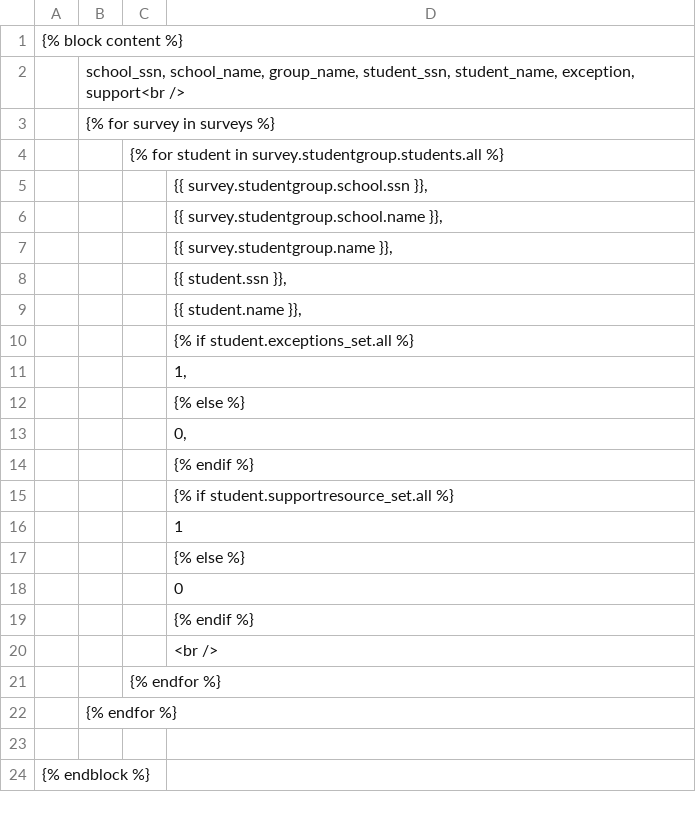
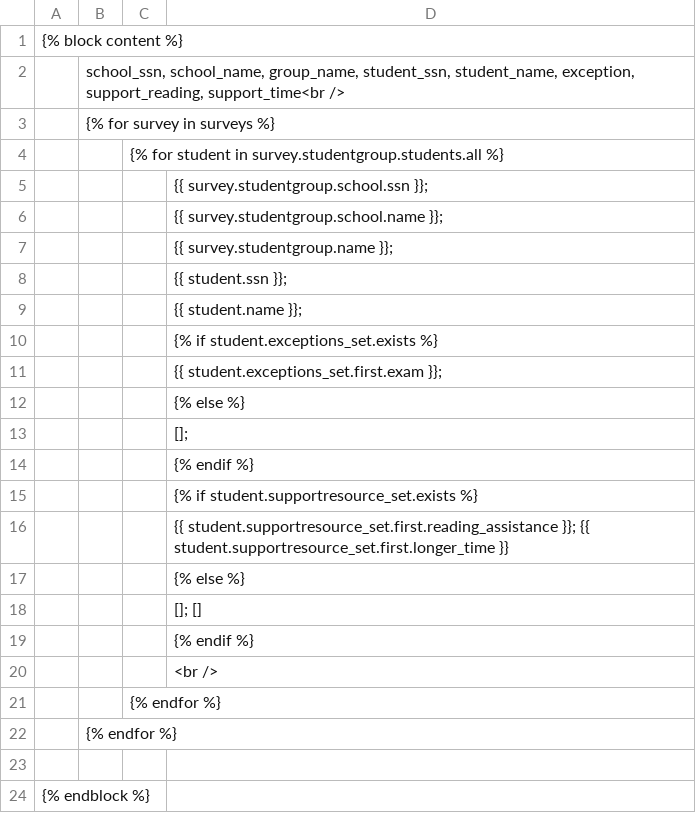
Before and after one commit to davehenton/skolagatt, a CSV file: schools/templates/common/studentgroup_admin_list.csv, drawn as a sheet.

Commit message:
adding support and exceptions details to survey admin list and csv

```diff
--- a/schools/templates/common/studentgroup_admin_list.csv
+++ b/schools/templates/common/studentgroup_admin_list.csv
@@ -1,19 +1,19 @@
 {% block content %}
-	school_ssn, school_name, group_name, student_ssn, student_name, exception, support<br />
+	school_ssn, school_name, group_name, student_ssn, student_name, exception, support_reading, support_time<br />
 	{% for survey in surveys %}
 		{% for student in survey.studentgroup.students.all %}
-			{{ survey.studentgroup.school.ssn }},
-			{{ survey.studentgroup.school.name }},
-			{{ survey.studentgroup.name }},
-			{{ student.ssn }},
-			{{ student.name }},
-			{% if student.exceptions_set.all %}
-			1,
+			{{ survey.studentgroup.school.ssn }};
+			{{ survey.studentgroup.school.name }};
+			{{ survey.studentgroup.name }};
+			{{ student.ssn }};
+			{{ student.name }};
+			{% if student.exceptions_set.exists %}
+			{{ student.exceptions_set.first.exam }};
 			{% else %}
-			0,
+			[];
 			{% endif %}
-			{% if student.supportresource_set.all %}
-			1
+			{% if student.supportresource_set.exists %}
+			{{ student.supportresource_set.first.reading_assistance }}; {{ student.supportresource_set.first.longer_time }}
 			{% else %}
-			0
+			[]; []
 			{% endif %}
```
Also changed, not shown: 1 other file.
